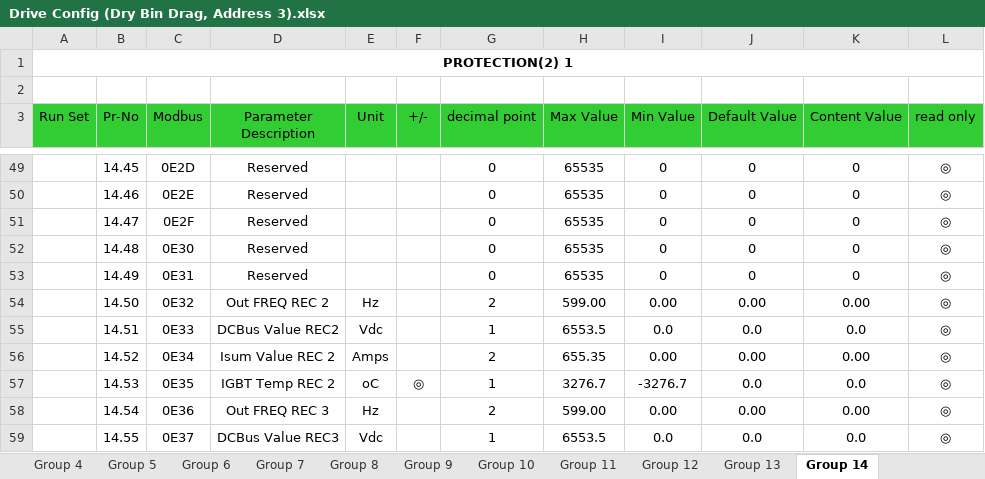
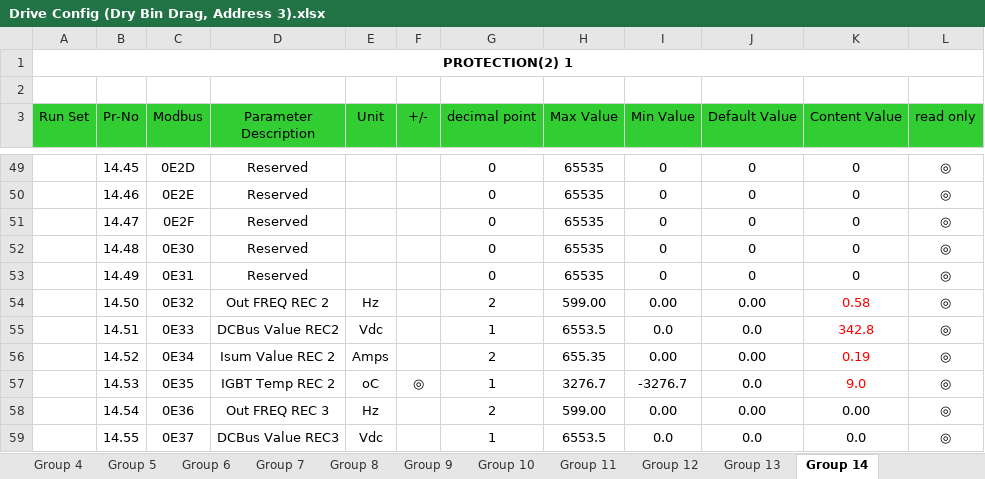
Before and after one commit to gtetil/ME21000-Swoish-Grain-Control, an Excel workbook: PLC/Drive Config (Dry Bin Drag, Address 3).xlsx, sheet Group 14, drawn as a sheet; only a part is shown, gaps mark what is left out; values as stored, in another font and other column widths than the file's, no borders; the diff names each change by its address in the sheet, - before the commit and + after, or states it on an @@ line.

```diff
--- a/PLC/Drive Config (Dry Bin Drag, Address 3).xlsx (sheet Group 14)
+++ b/PLC/Drive Config (Dry Bin Drag, Address 3).xlsx (sheet Group 14)
-K54 (Content Value): 0.00
+K54 (Content Value): 0.58
-K54:K57 text colour: black
+K54:K57 text colour: #FF0000
-K55 (Content Value): 0.0
+K55 (Content Value): 342.8
-K56 (Content Value): 0.00
+K56 (Content Value): 0.19
-K57 (Content Value): 0.0
+K57 (Content Value): 9.0
```
Also changed, not shown: sheet Different Value, sheet Group 6, sheet Group 9, sheet Group 5, PLC/Drive Config (Dry Bin Fan, Address 2).xlsx, PLC/Drive Config (Dry Bin Top Feed, Address 4).xlsx, 14 other files.
